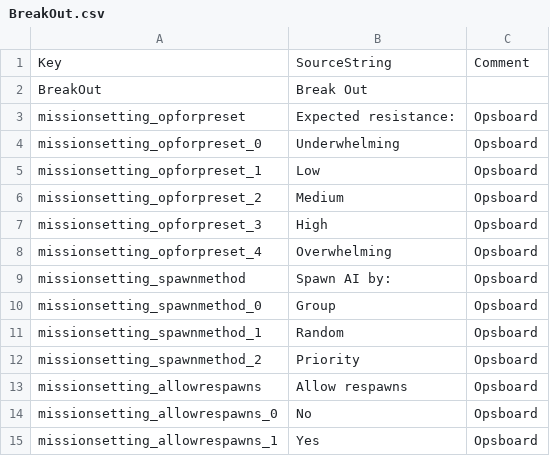
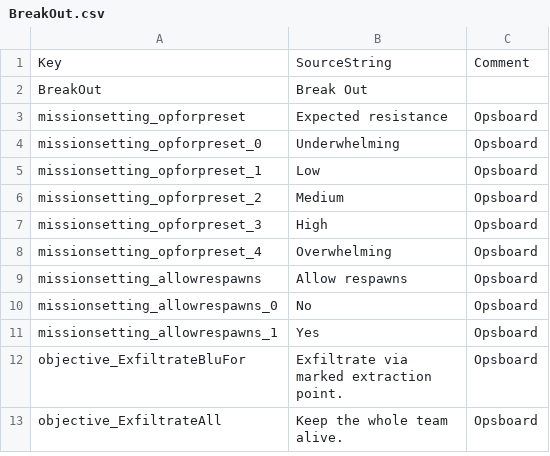
Before and after one commit to JakBaranowski/ground-branch-game-modes, a CSV file: GroundBranch/Content/Localization/GroundBranch/en/BreakOut.csv, drawn as a sheet; only a part is shown; the shorter side is filled out with more unchanged rows.

Commit message:
Kill Confirmation and other bugfixes Fixed a bug that could cause the HVT count to be bigger than actual HVT actor count. Added function that makes sure HVT count is equal to HVT ai controlers count. Updated manifests versions. Removed unnecessary colons from localization.

```diff
--- a/GroundBranch/Content/Localization/GroundBranch/en/BreakOut.csv
+++ b/GroundBranch/Content/Localization/GroundBranch/en/BreakOut.csv
@@ -2,3 +2,3 @@ Key,SourceString,Comment
 "BreakOut","Break Out",""
-"missionsetting_opforpreset","Expected resistance:","Opsboard"
+"missionsetting_opforpreset","Expected resistance","Opsboard"
 "missionsetting_opforpreset_0","Underwhelming","Opsboard"
@@ -8,6 +8,2 @@ Key,SourceString,Comment
 "missionsetting_opforpreset_4","Overwhelming","Opsboard"
-"missionsetting_spawnmethod","Spawn AI by:","Opsboard"
-"missionsetting_spawnmethod_0","Group","Opsboard"
-"missionsetting_spawnmethod_1","Random","Opsboard"
-"missionsetting_spawnmethod_2","Priority","Opsboard"
 "missionsetting_allowrespawns","Allow respawns","Opsboard"
```
Also changed, not shown: GroundBranch/Content/Localization/GroundBranch/en/KillConfirmed.csv, 6 other files.
